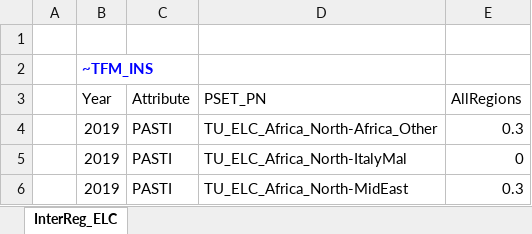
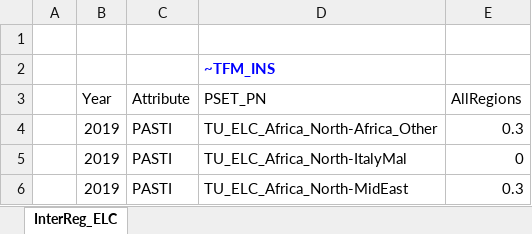
Before and after one commit to seanli12354/KiNESYS_BattCircularity-main, an Excel workbook: SuppXLS/Trades/ScenTrade_Trade_Params.xlsx, sheet InterReg_ELC, drawn as a sheet; only a part is shown; values as stored, in another font and other column widths than the file's, no borders; removed rows and columns are numbered as before the commit, all else as after; the diff names each change by its address in the sheet, - before the commit and + after, or states it on an @@ line.

Commit message:
Add files via upload

```diff
--- a/SuppXLS/Trades/ScenTrade_Trade_Params.xlsx (sheet InterReg_ELC)
+++ b/SuppXLS/Trades/ScenTrade_Trade_Params.xlsx (sheet InterReg_ELC)
-row 2:  | ~TFM_INS
+row 2:  |  |  | ~TFM_INS
```
